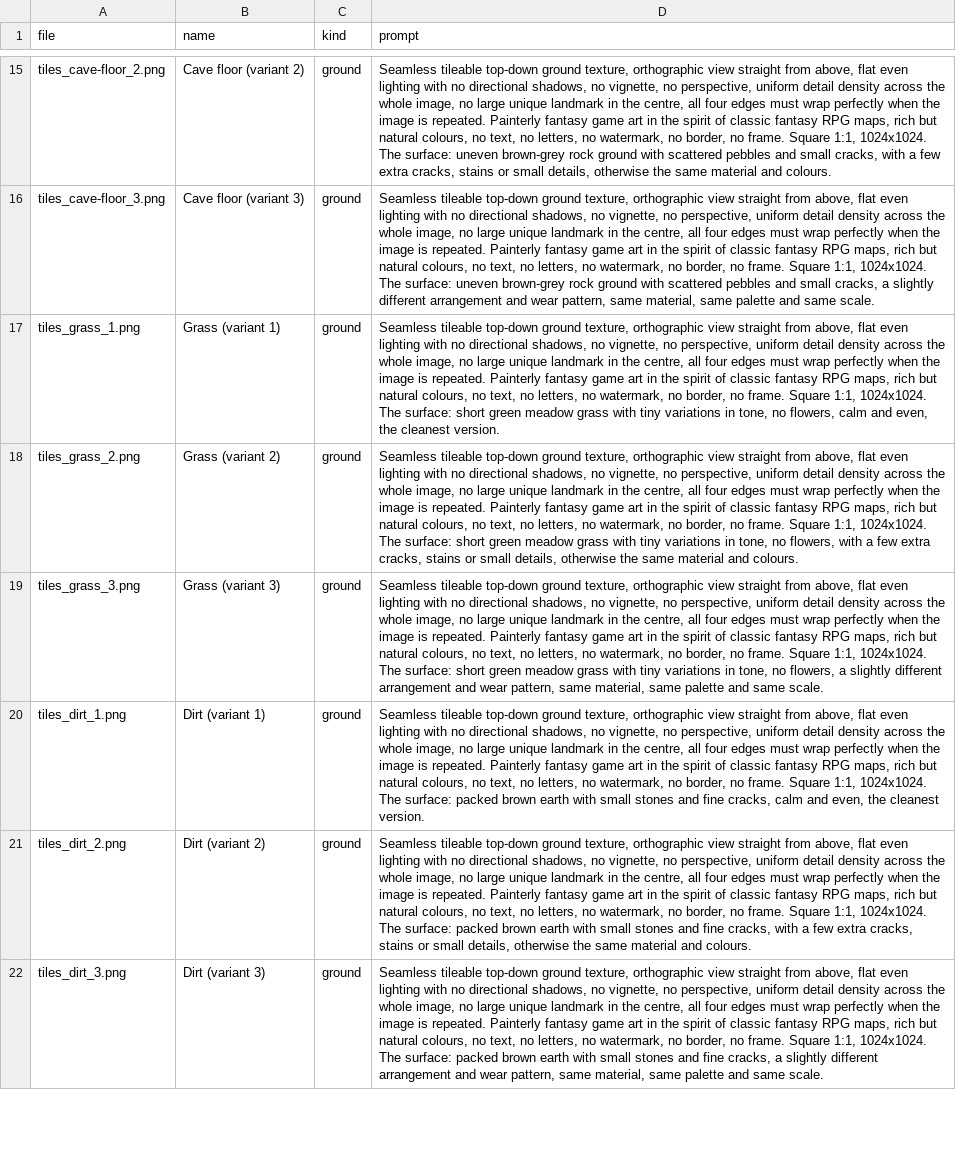
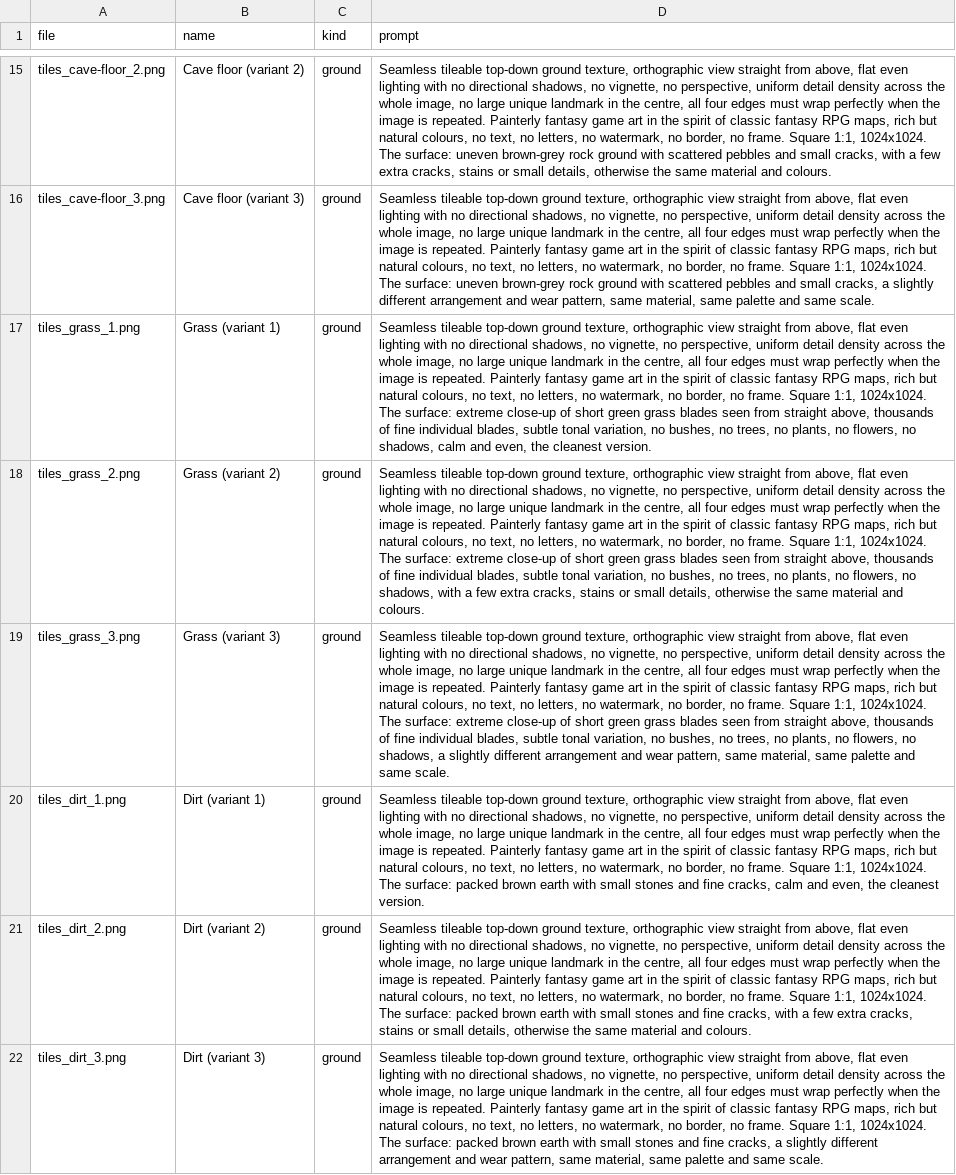
Before and after one commit to 0SilentFox0/dnd-tracker, a CSV file: docs/assets/tile-prompts/tiles.csv, drawn as a sheet; only a part is shown, gaps mark what is left out; the diff covers the shown part only; the diff names each change by its address in the sheet, - before the commit and + after, or states it on an @@ line.

```diff
--- a/docs/assets/tile-prompts/tiles.csv
+++ b/docs/assets/tile-prompts/tiles.csv
-D17 (prompt): …The surface: short green meadow grass with tiny variations in tone, no flowers, calm and…
+D17 (prompt): …The surface: extreme close-up of short green grass blades seen from straight above, thousands of fine individual blades, subtle tonal variation, no bushes, no trees, no plants, no flowers, no shadows, calm and…
-D18 (prompt): …The surface: short green meadow grass with tiny variations in tone, no flowers, with a…
+D18 (prompt): …The surface: extreme close-up of short green grass blades seen from straight above, thousands of fine individual blades, subtle tonal variation, no bushes, no trees, no plants, no flowers, no shadows, with a…
-D19 (prompt): …The surface: short green meadow grass with tiny variations in tone, no flowers, a slightly…
+D19 (prompt): …The surface: extreme close-up of short green grass blades seen from straight above, thousands of fine individual blades, subtle tonal variation, no bushes, no trees, no plants, no flowers, no shadows, a slightly…
```
Also changed, not shown: 13 edited cells elsewhere in this file, 6 other files.
